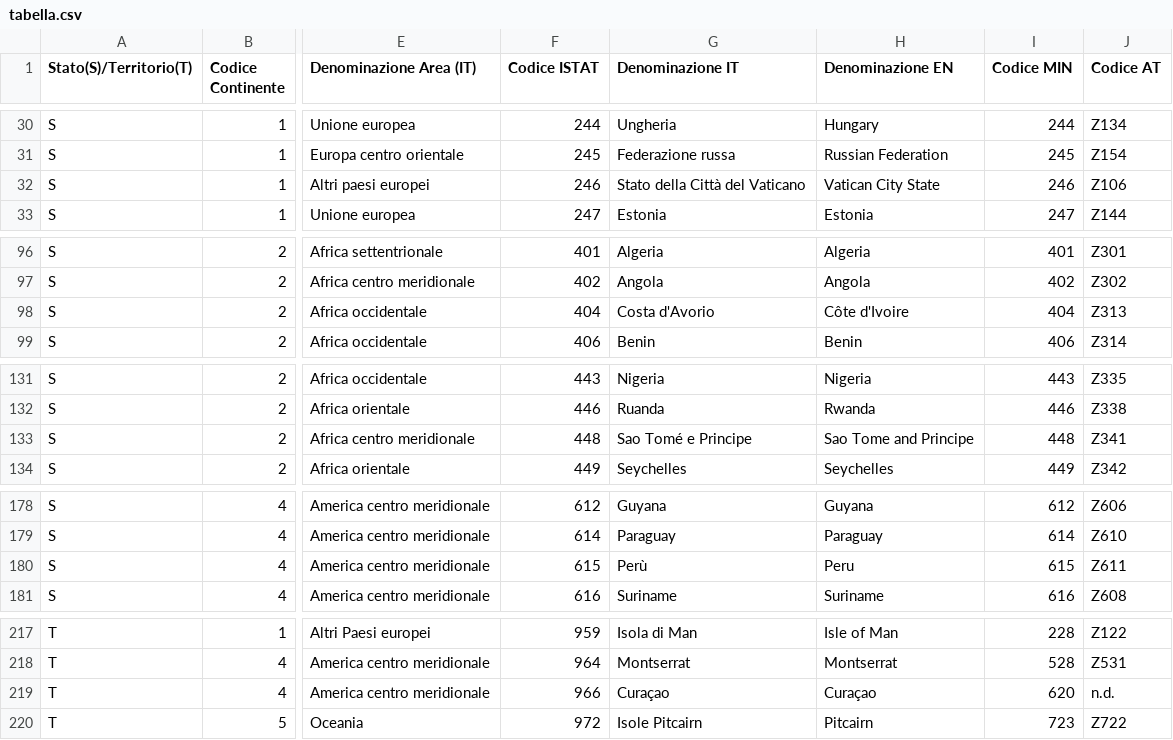
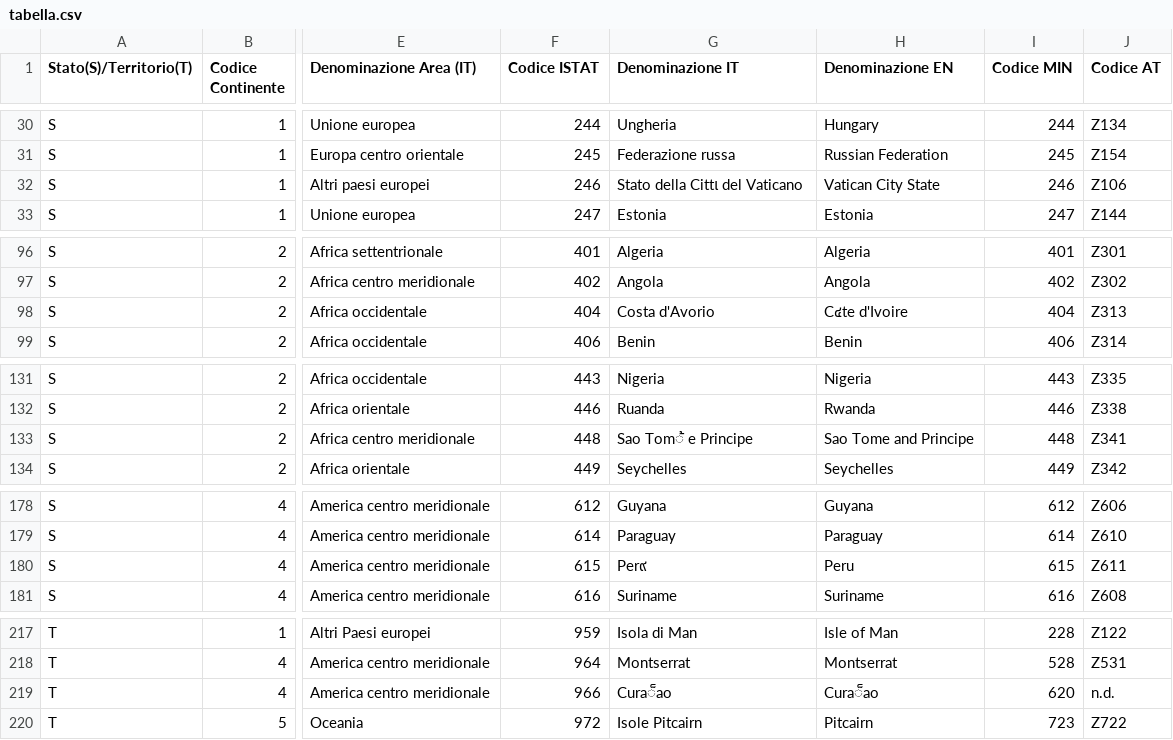
Before and after one commit to ice-bit/codFiscale, a CSV file: tabella.csv, drawn as a sheet; only a part is shown, gaps mark what is left out; the diff covers the shown part only; the diff names each change by its address in the sheet, - before the commit and + after, or states it on an @@ line.

```diff
--- a/tabella.csv
+++ b/tabella.csv
-G32 (Denominazione IT): Stato della Città del Vaticano
+G32 (Denominazione IT): Stato della Cittเ del Vaticano
-H98 (Denominazione EN): Côte d'Ivoire
+H98 (Denominazione EN): C๔te d'Ivoire
-G133 (Denominazione IT): Sao Tomé e Principe
+G133 (Denominazione IT): Sao Tom้ e Principe
-G180 (Denominazione IT): Perù
+G180 (Denominazione IT): Per๙
-G219 (Denominazione IT): Curaçao
+G219 (Denominazione IT): Cura็ao
-H219 (Denominazione EN): Curaçao
+H219 (Denominazione EN): Cura็ao
```
Also changed, not shown: 2 edited cells elsewhere in this file, 8 other files.
